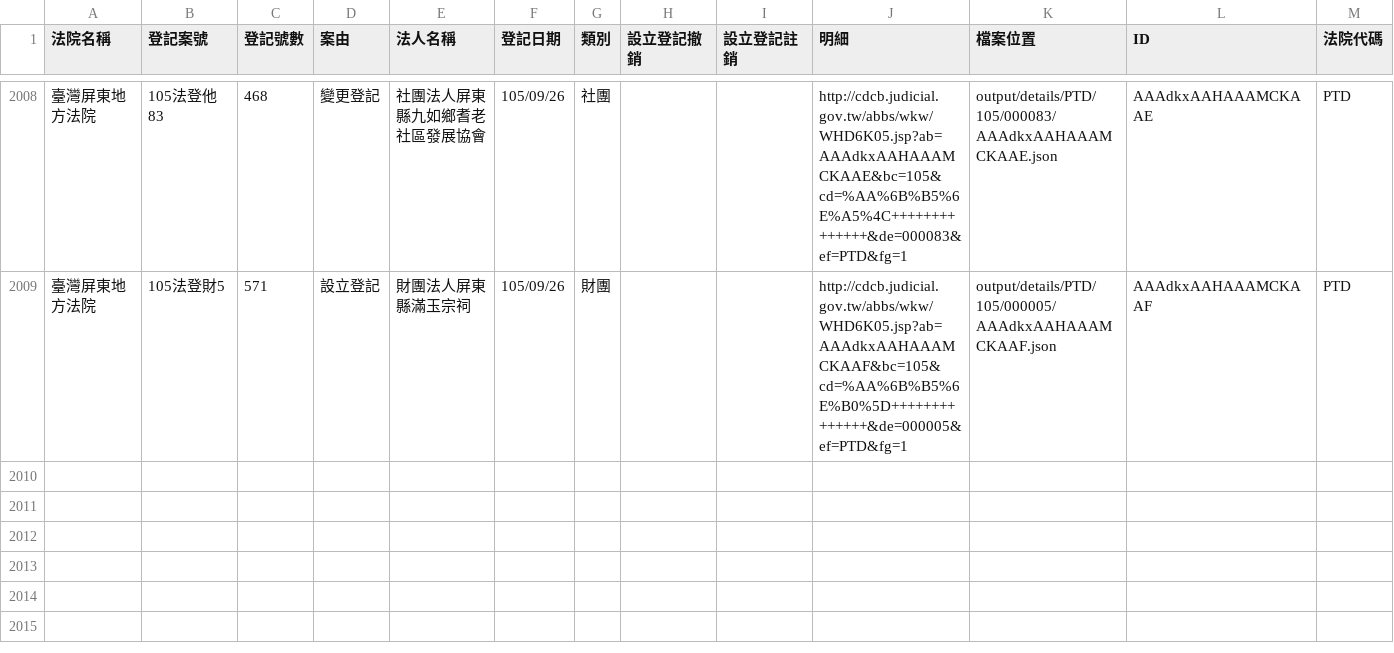
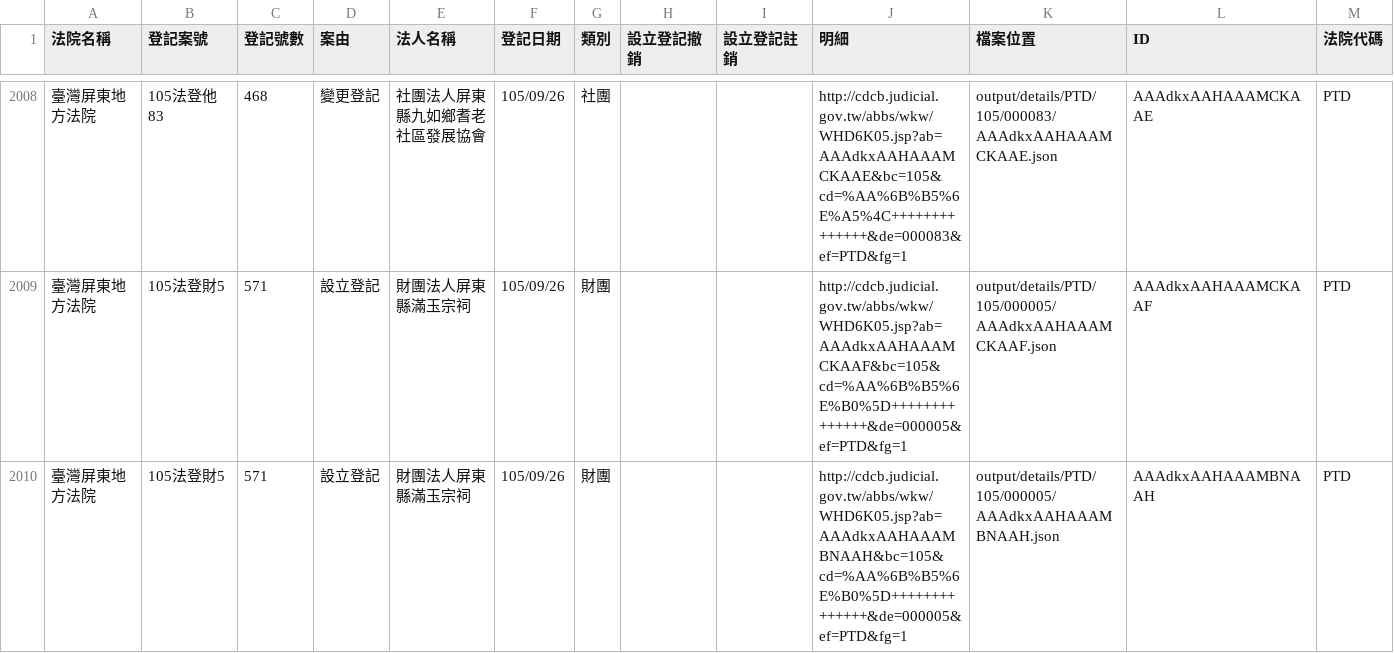
Before and after one commit to longhsiung/foundationtw, a CSV file: output/lists/PTD.csv, drawn as a sheet; only a part is shown, gaps mark what is left out; the diff names each change by its address in the sheet, - before the commit and + after, or states it on an @@ line.

```diff
--- a/output/lists/PTD.csv
+++ b/output/lists/PTD.csv
+row 2010: 臺灣屏東地方法院 | 105法登財5 | 571 | 設立登記 | 財團法人屏東縣滿玉宗祠 | 105/09/26 | 財團 |  |  | http://cdcb.judicial.gov.tw/abbs/wkw/WHD6K05.jsp?ab=AAAdkxAAHAAAMBNAAH&bc=105&cd=%AA%6B%B5%6E%B0%5D++++++++++++++&de=000005&ef=PTD&fg=1 | output/details/PTD/105/000005/AAAdkxAAHAAAMBNAAH.json | AAAdkxAAHAAAMBNAAH | PTD
```
Also changed, not shown: output/lists/ULD.csv, 26 other files.
